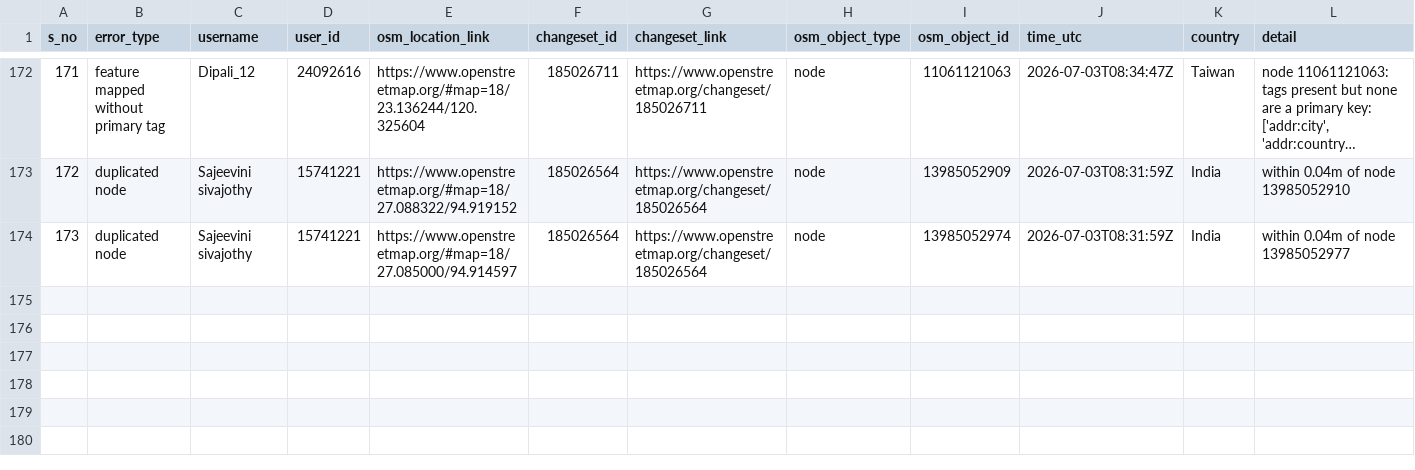
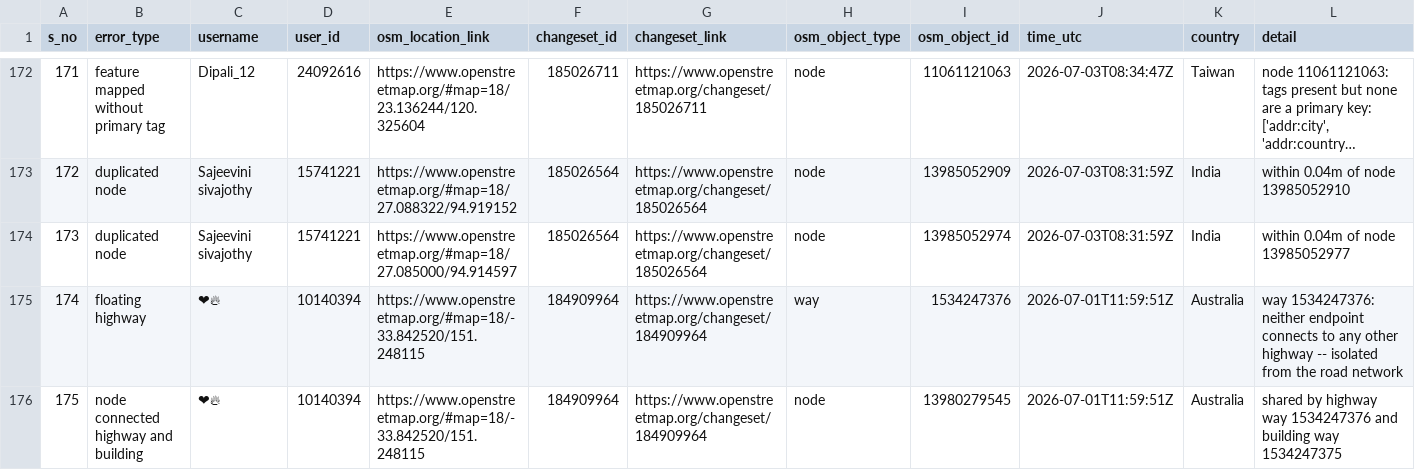
Before and after one commit to KingVik-Planet/OSM_QC_MapCupAPAC2026, a CSV file: data/quality_check_1.csv, drawn as a sheet; only a part is shown, gaps mark what is left out; long unchanged cells end in …; the diff names each change by its address in the sheet, - before the commit and + after, or states it on an @@ line.

```diff
--- a/data/quality_check_1.csv
+++ b/data/quality_check_1.csv
+row 175: 174 | floating highway | ❤‍🔥 | 10140394 | https://www.openstreetmap.org/#map=18/-33.842520/151.248115 | 184909964 | https://www.openstreetmap.org/changeset/184909964 | way | 1534247376 | 2026-07-01T11:59:51Z | Australia | way 1534247376: neither endpoint connects to any other highway -- isolated from the road network
+row 176: 175 | node connected highway and building | ❤‍🔥 | 10140394 | https://www.openstreetmap.org/#map=18/-33.842520/151.248115 | 184909964 | https://www.openstreetmap.org/changeset/184909964 | node | 13980279545 | 2026-07-01T11:59:51Z | Australia | shared by highway way 1534247376 and building way 1534247375
```
Also changed, not shown: 3 other files.
